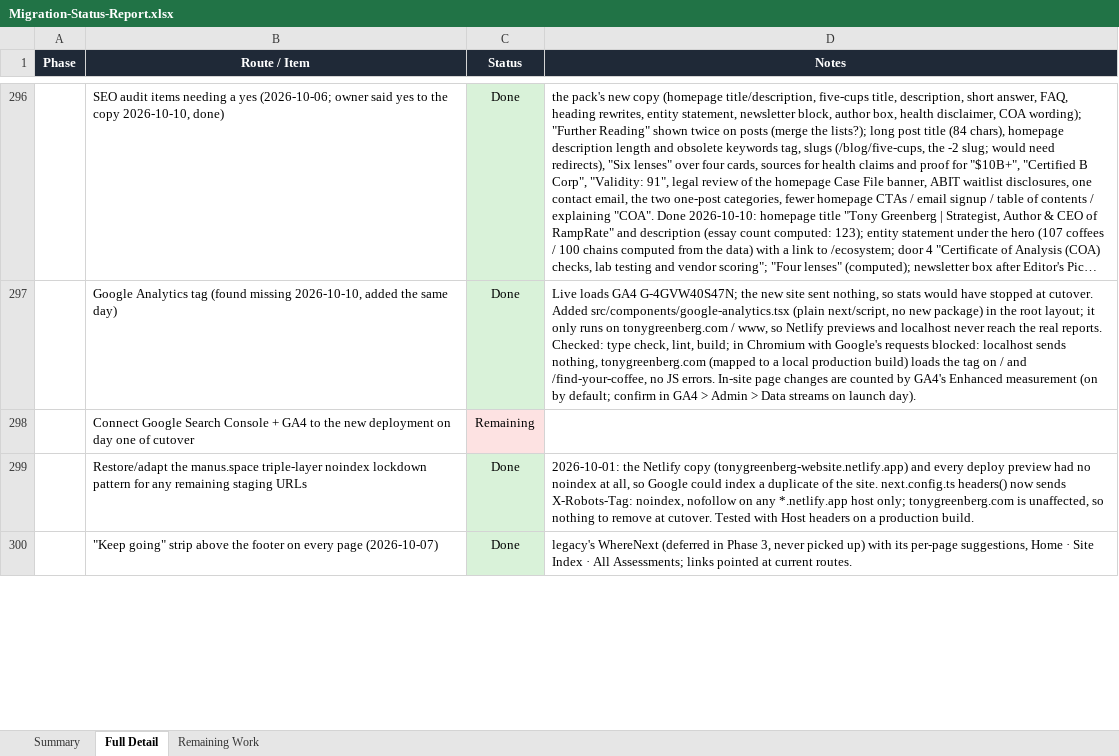
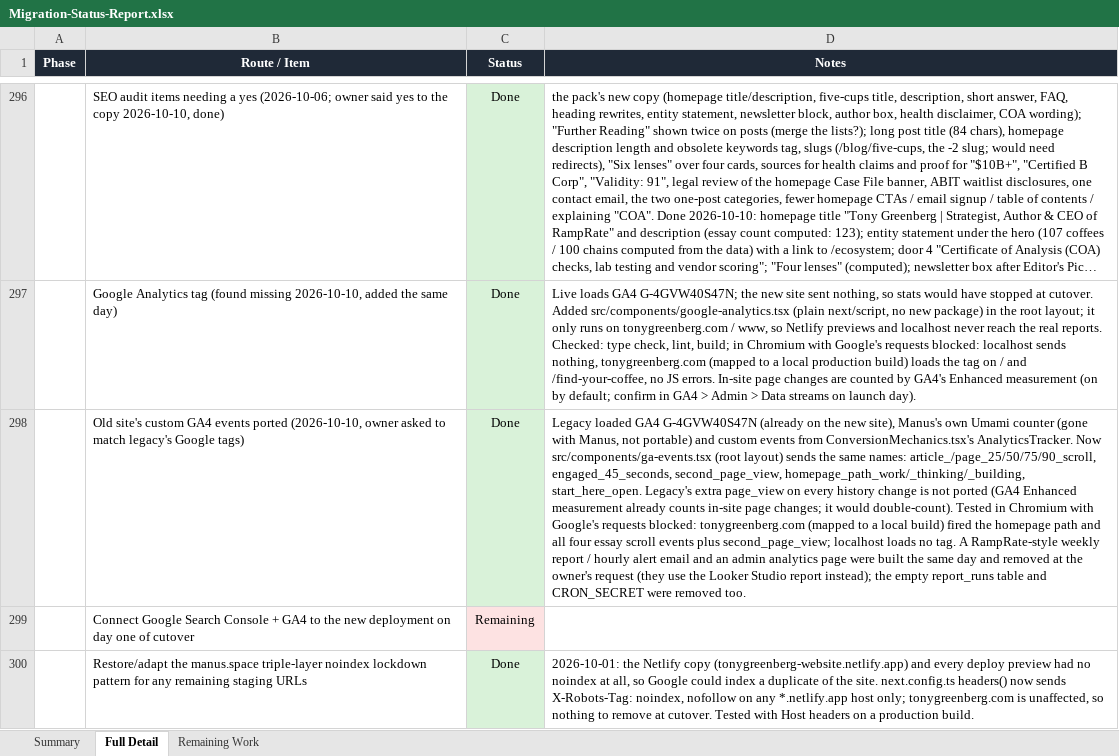
Before and after one commit to RRTONY/tonygreenberg-website, an Excel workbook: Migration-Status-Report.xlsx, sheet Full Detail, drawn as a sheet; only a part is shown, gaps mark what is left out; the shorter side is filled out with more unchanged rows; long unchanged cells end in …; values as stored, in another font and other column widths than the file's, no borders; the diff names each change by its address in the sheet, - before the commit and + after, or states it on an @@ line.

```diff
--- a/Migration-Status-Report.xlsx (sheet Full Detail)
+++ b/Migration-Status-Report.xlsx (sheet Full Detail)
+row 298:  | Old site's custom GA4 events ported (2026-10-10, owner asked to match legacy's Google tags) | Done | Legacy loaded GA4 G-4GVW40S47N (already on the new site), Manus's own Umami counter (gone with Manus, not portable) and custom events from ConversionMechanics.tsx's AnalyticsTracker. Now src/components/ga-events.tsx (root layout) sends the same names: article_/page_25/50/75/90_scroll, engaged_45_seconds, second_page_view, homepage_path_work/_thinking/_building, start_here_open. Legacy's extra page_view on every history change is not ported (GA4 Enhanced measurement already counts in-site page changes; it would double-count). Tested in Chromium with Google's requests blocked: tonygreenberg.com (mapped to a local build) fired the homepage path and all four essay scroll events plus second_page_view; localhost loads no tag. A RampRate-style weekly report / hourly alert email and an admin analytics page were built the same day and removed at the owner's request (they use the Looker Studio report instead); the empty report_runs table and CRON_SECRET were removed too.
```
Also changed, not shown: sheet Summary, 3 other files.
